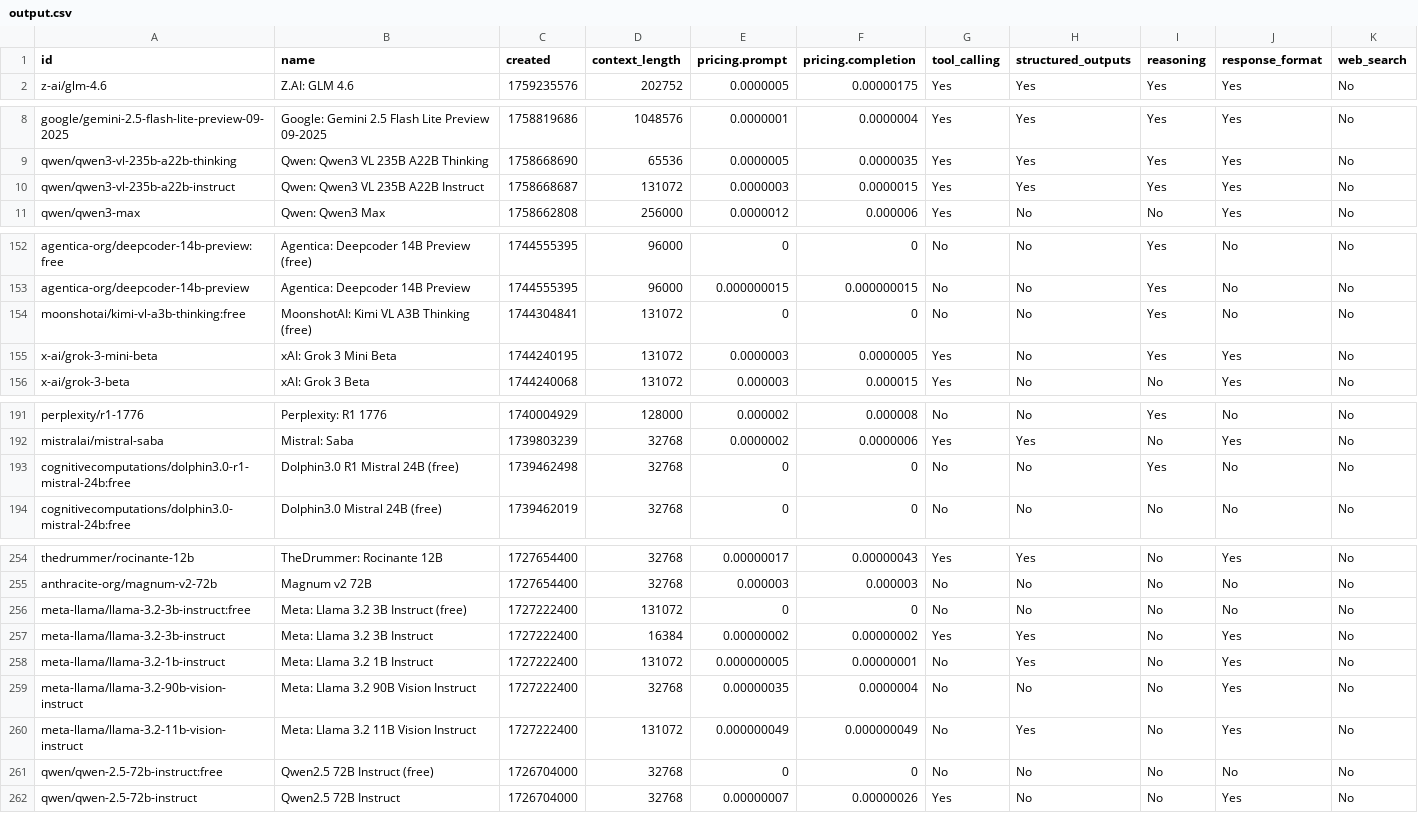
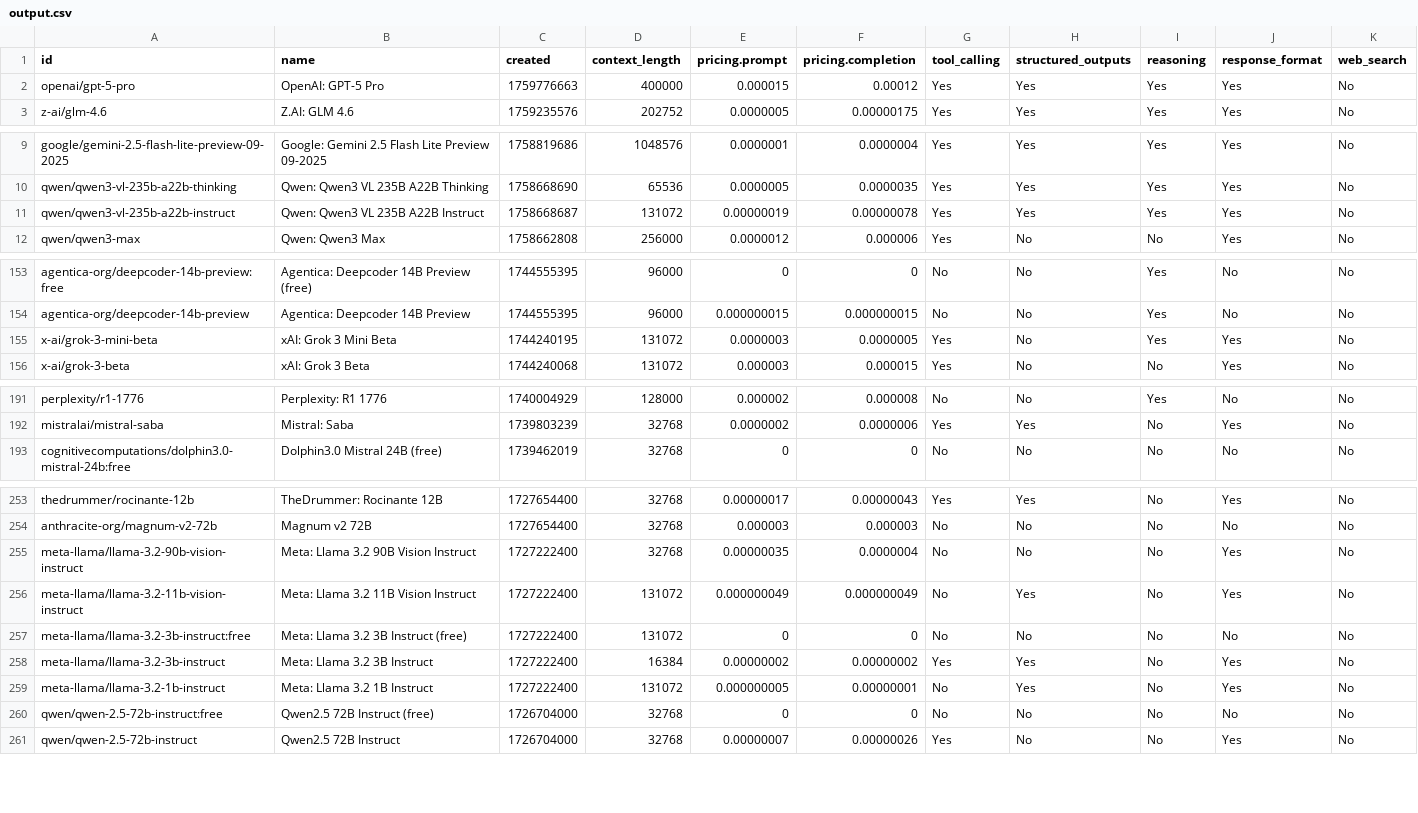
Before and after one commit to jvrck/openrouterlist, a CSV file: data/output.csv, drawn as a sheet; only a part is shown, gaps mark what is left out; the diff covers the shown part only.

```diff
--- a/data/output.csv
+++ b/data/output.csv
@@ -1,2 +1,3 @@
 id,name,created,context_length,pricing.prompt,pricing.completion,tool_calling,structured_outputs,reasoning,response_format,web_search
+"openai/gpt-5-pro","OpenAI: GPT-5 Pro",1759776663,400000,"0.000015","0.00012","Yes","Yes","Yes","Yes","No"
 "z-ai/glm-4.6","Z.AI: GLM 4.6",1759235576,202752,"0.0000005","0.00000175","Yes","Yes","Yes","Yes","No"
@@ -9,3 +10,3 @@ id,name,created,context_length,pricing.prompt,pricing.completion,tool_calling,st
 "qwen/qwen3-vl-235b-a22b-thinking","Qwen: Qwen3 VL 235B A22B Thinking",1758668690,65536,"0.0000005","0.0000035","Yes","Yes","Yes","Yes","No"
-"qwen/qwen3-vl-235b-a22b-instruct","Qwen: Qwen3 VL 235B A22B Instruct",1758668687,131072,"0.0000003","0.0000015","Yes","Yes","Yes","Yes","No"
+"qwen/qwen3-vl-235b-a22b-instruct","Qwen: Qwen3 VL 235B A22B Instruct",1758668687,131072,"0.00000019","0.00000078","Yes","Yes","Yes","Yes","No"
 "qwen/qwen3-max","Qwen: Qwen3 Max",1758662808,256000,"0.0000012","0.000006","Yes","No","No","Yes","No"
@@ -153,3 +154,2 @@ id,name,created,context_length,pricing.prompt,pricing.completion,tool_calling,st
 "agentica-org/deepcoder-14b-preview","Agentica: Deepcoder 14B Preview",1744555395,96000,"0.000000015","0.000000015","No","No","Yes","No","No"
-"moonshotai/kimi-vl-a3b-thinking:free","MoonshotAI: Kimi VL A3B Thinking (free)",1744304841,131072,"0","0","No","No","Yes","No","No"
 "x-ai/grok-3-mini-beta","xAI: Grok 3 Mini Beta",1744240195,131072,"0.0000003","0.0000005","Yes","No","Yes","Yes","No"
@@ -192,3 +192,2 @@ id,name,created,context_length,pricing.prompt,pricing.completion,tool_calling,st
 "mistralai/mistral-saba","Mistral: Saba",1739803239,32768,"0.0000002","0.0000006","Yes","Yes","No","Yes","No"
-"cognitivecomputations/dolphin3.0-r1-mistral-24b:free","Dolphin3.0 R1 Mistral 24B (free)",1739462498,32768,"0","0","No","No","Yes","No","No"
 "cognitivecomputations/dolphin3.0-mistral-24b:free","Dolphin3.0 Mistral 24B (free)",1739462019,32768,"0","0","No","No","No","No","No"
@@ -255,2 +254,4 @@ id,name,created,context_length,pricing.prompt,pricing.completion,tool_calling,st
 "anthracite-org/magnum-v2-72b","Magnum v2 72B",1727654400,32768,"0.000003","0.000003","No","No","No","No","No"
+"meta-llama/llama-3.2-90b-vision-instruct","Meta: Llama 3.2 90B Vision Instruct",1727222400,32768,"0.00000035","0.0000004","No","No","No","Yes","No"
+"meta-llama/llama-3.2-11b-vision-instruct","Meta: Llama 3.2 11B Vision Instruct",1727222400,131072,"0.000000049","0.000000049","No","Yes","No","Yes","No"
 "meta-llama/llama-3.2-3b-instruct:free","Meta: Llama 3.2 3B Instruct (free)",1727222400,131072,"0","0","No","No","No","No","No"
@@ -258,4 +259,2 @@ id,name,created,context_length,pricing.prompt,pricing.completion,tool_calling,st
 "meta-llama/llama-3.2-1b-instruct","Meta: Llama 3.2 1B Instruct",1727222400,131072,"0.000000005","0.00000001","No","Yes","No","Yes","No"
-"meta-llama/llama-3.2-90b-vision-instruct","Meta: Llama 3.2 90B Vision Instruct",1727222400,32768,"0.00000035","0.0000004","No","No","No","Yes","No"
-"meta-llama/llama-3.2-11b-vision-instruct","Meta: Llama 3.2 11B Vision Instruct",1727222400,131072,"0.000000049","0.000000049","No","Yes","No","Yes","No"
 "qwen/qwen-2.5-72b-instruct:free","Qwen2.5 72B Instruct (free)",1726704000,32768,"0","0","No","No","No","No","No"
```
Also changed, not shown: 7 moved rows and 2 edited cells elsewhere in this file, 2 other files.
